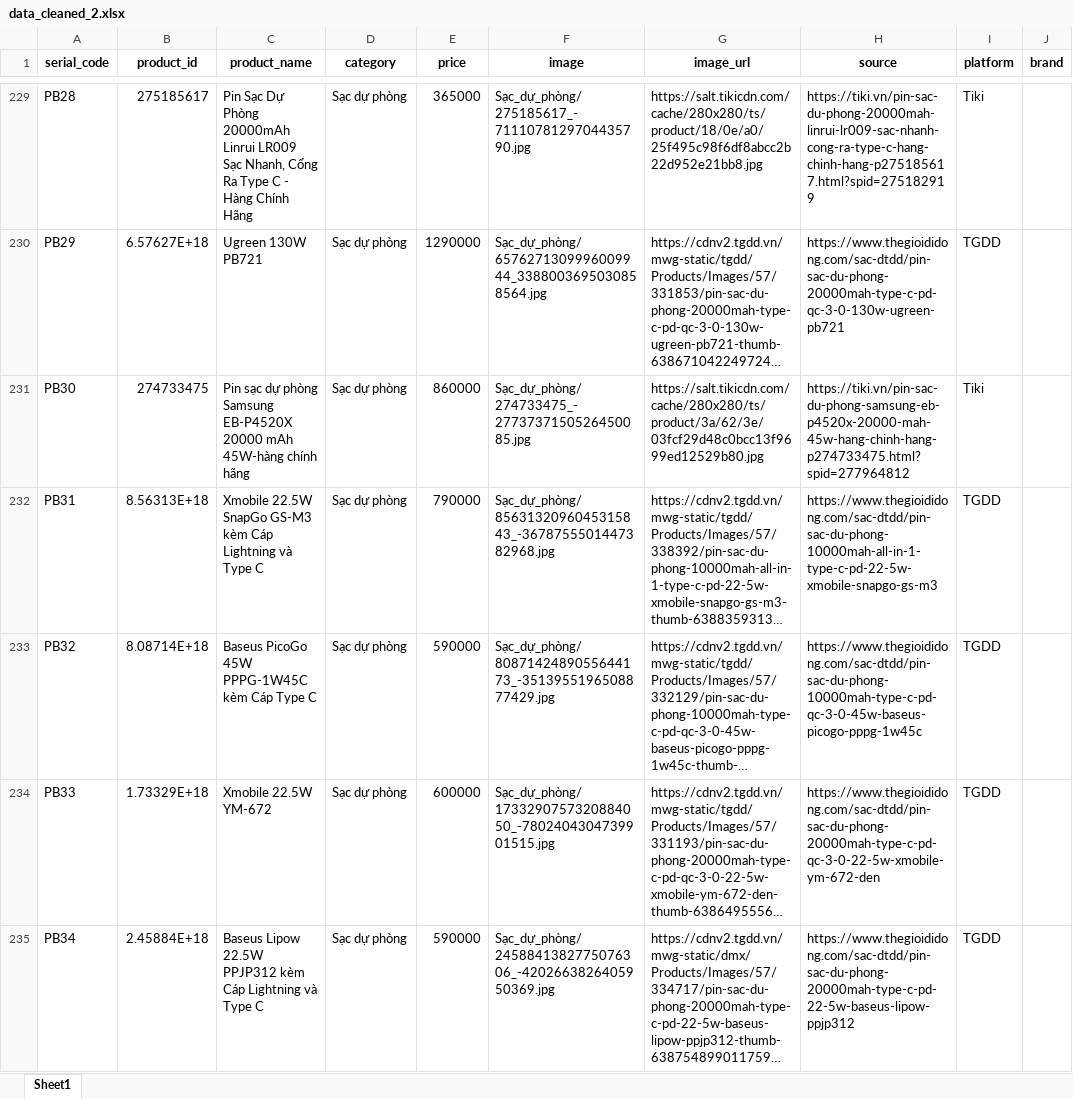
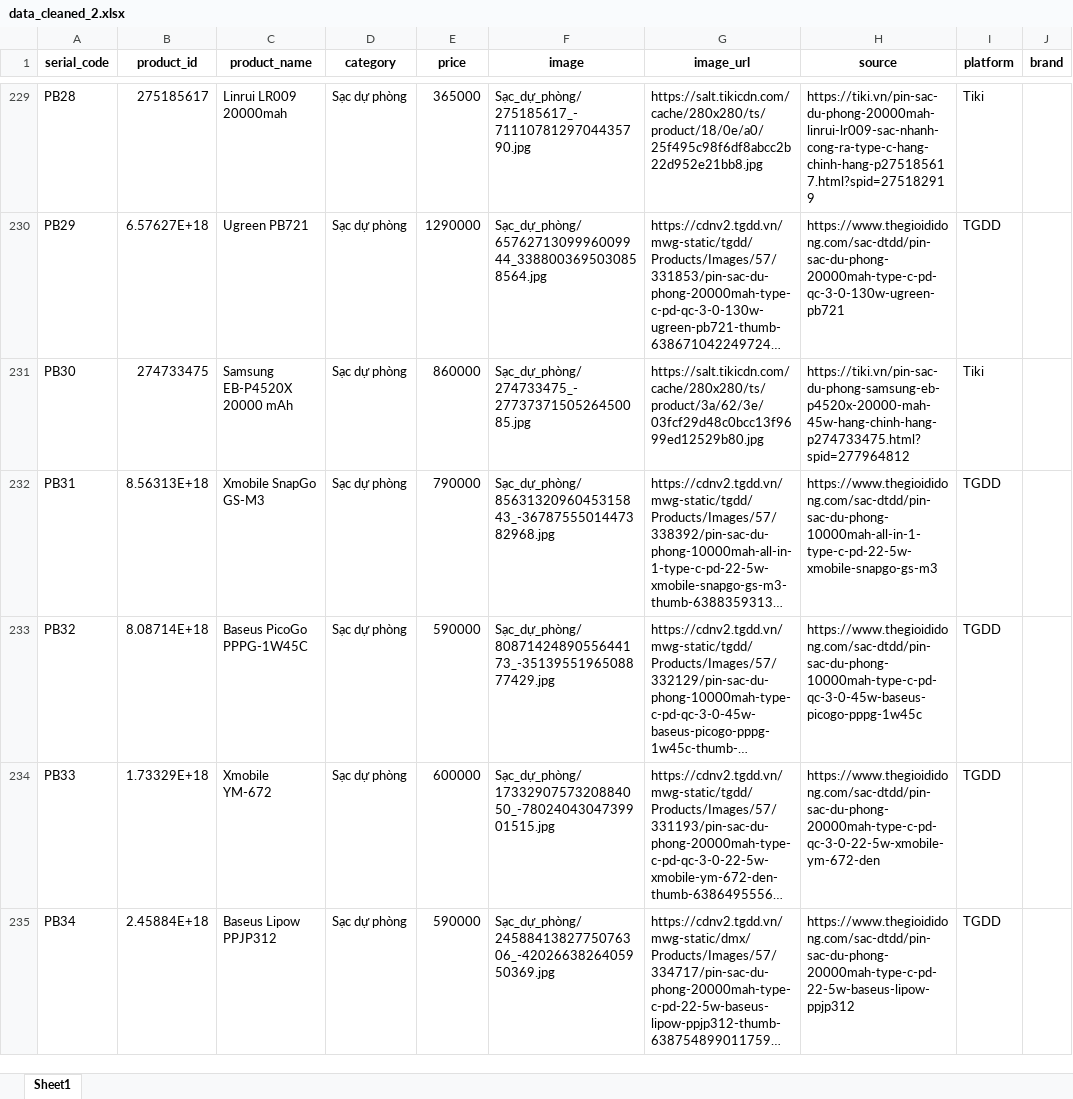
Before and after one commit to PhanKhaiDIen/crawl_data, an Excel workbook: data_cleaned_2.xlsx, sheet Sheet1, drawn as a sheet; only a part is shown, gaps mark what is left out; long unchanged cells end in …; values as stored, in another font and other column widths than the file's, no borders; the diff covers the shown part only; the diff names each change by its address in the sheet, - before the commit and + after, or states it on an @@ line.

```diff
--- a/data_cleaned_2.xlsx (sheet Sheet1)
+++ b/data_cleaned_2.xlsx (sheet Sheet1)
-C229 (product_name): Pin Sạc Dự Phòng 20000mAh Linrui LR009 Sạc Nhanh, Cổng Ra Type C - Hàng Chính Hãng
+C229 (product_name): Linrui LR009 20000mah
-C230 (product_name): Ugreen 130W PB721
+C230 (product_name): Ugreen PB721
-C231 (product_name): Pin sạc dự phòng Samsung EB-P4520X 20000 mAh 45W-hàng chính hãng
+C231 (product_name): Samsung EB-P4520X 20000 mAh
-C232 (product_name): Xmobile 22.5W SnapGo GS-M3 kèm Cáp Lightning và Type C
+C232 (product_name): Xmobile SnapGo GS-M3
-C233 (product_name): Baseus PicoGo 45W PPPG-1W45C kèm Cáp Type C
+C233 (product_name): Baseus PicoGo PPPG-1W45C
-C234 (product_name): Xmobile 22.5W YM-672
+C234 (product_name): Xmobile YM-672
-C235 (product_name): Baseus Lipow 22.5W PPJP312 kèm Cáp Lightning và Type C
+C235 (product_name): Baseus Lipow PPJP312
```
Also changed, not shown: 101 edited cells elsewhere in this sheet, 1 other file.
